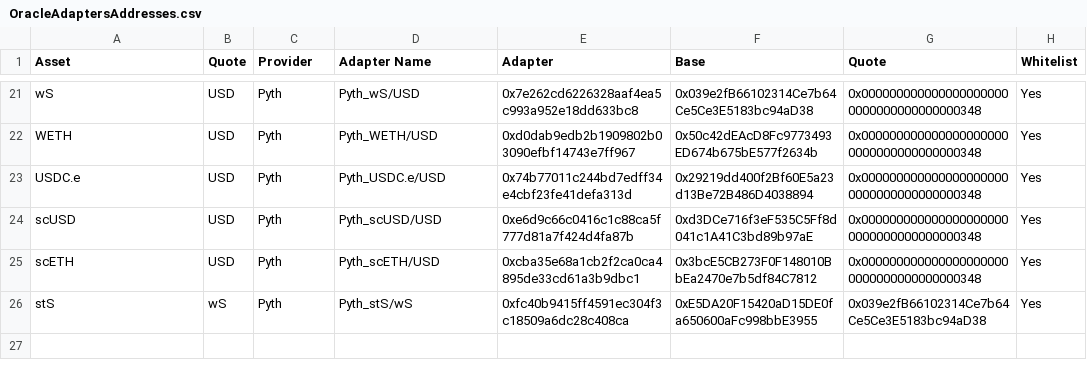
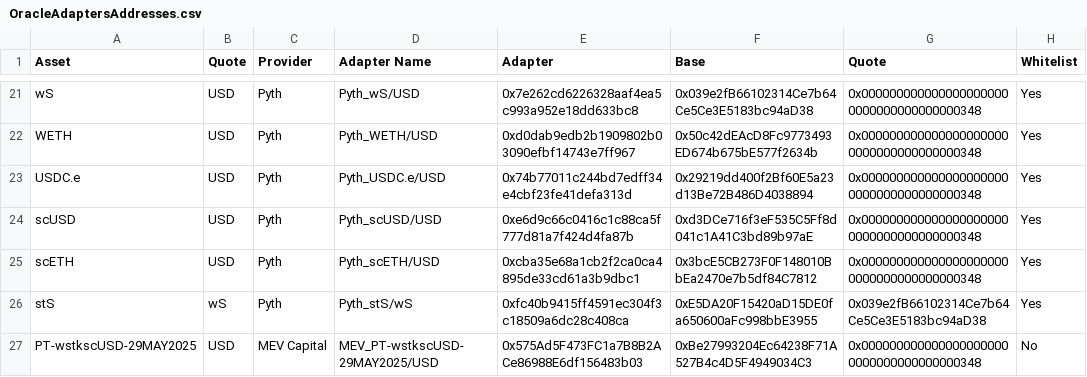
Before and after one commit to euler-xyz/euler-interfaces, a CSV file: addresses/146/OracleAdaptersAddresses.csv, drawn as a sheet; only a part is shown, gaps mark what is left out.

Commit message:
add oracle to csv

```diff
--- a/addresses/146/OracleAdaptersAddresses.csv
+++ b/addresses/146/OracleAdaptersAddresses.csv
@@ -26 +26,2 @@ scETH,USD,Pyth,Pyth_scETH/USD,0xcba35e68a1cb2f2ca0ca4895de33cd61a3b9dbc1,0x3bcE5
 stS,wS,Pyth,Pyth_stS/wS,0xfc40b9415ff4591ec304f3c18509a6dc28c408ca,0xE5DA20F15420aD15DE0fa650600aFc998bbE3955,0x039e2fB66102314Ce7b64Ce5Ce3E5183bc94aD38,Yes
+PT-wstkscUSD-29MAY2025,USD,MEV Capital,MEV_PT-wstkscUSD-29MAY2025/USD,0x575Ad5F473FC1a7B8B2ACe86988E6df156483b03,0xBe27993204Ec64238F71A527B4c4D5F4949034C3,0x0000000000000000000000000000000000000348,No
```
